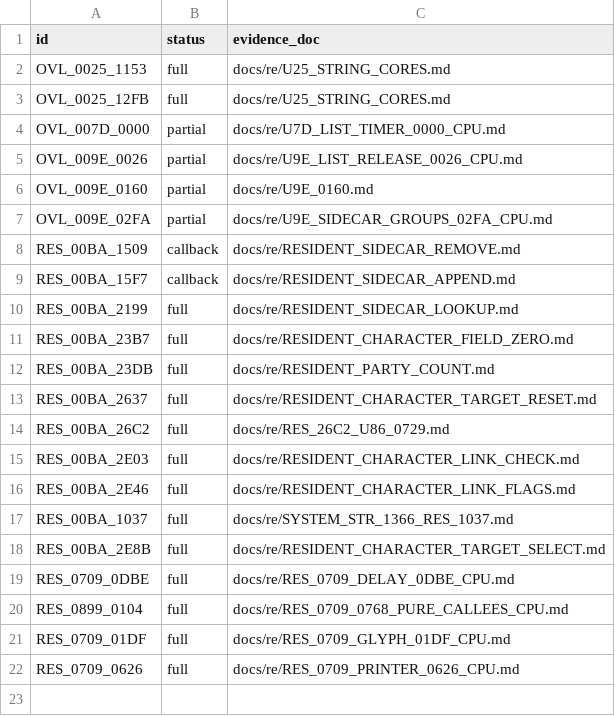
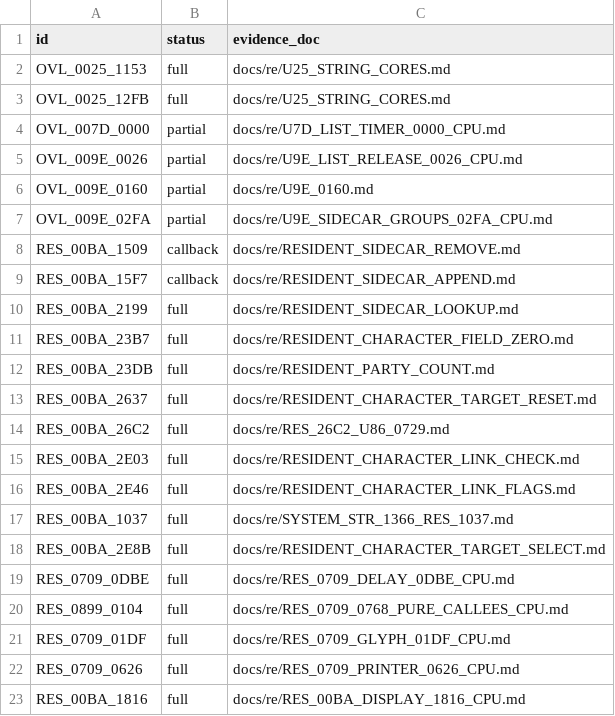
Before and after one commit to huntergdavis/poolrad-decomp, a CSV file: docs/re/partial_callee_models.csv, drawn as a sheet; the diff names each change by its address in the sheet, - before the commit and + after, or states it on an @@ line.

Commit message:
Acceptance: credit RES_00BA_1816 display (PR #1059); 211/261 + re-pin

```diff
--- a/docs/re/partial_callee_models.csv
+++ b/docs/re/partial_callee_models.csv
+row 23: RES_00BA_1816 | full | docs/re/RES_00BA_DISPLAY_1816_CPU.md
```
Also changed, not shown: docs/re/resident_callable_ledger.csv, docs/re/strict_full_c_addresses.csv, 5 other files.
